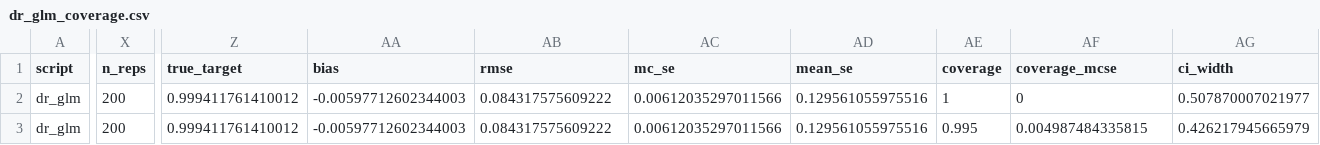
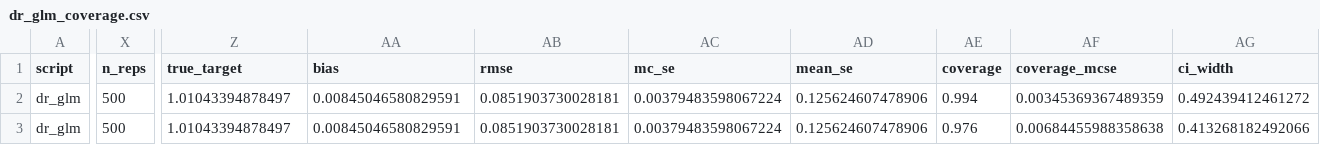
Before and after one commit to ncn-foreigners/nonprobsvy-coverage, a CSV file: results/dr/dr_glm_coverage.csv, drawn as a sheet; only a part is shown, gaps mark what is left out; the diff covers the shown part only; the diff names each change by its address in the sheet, - before the commit and + after, or states it on an @@ line.

```diff
--- a/results/dr/dr_glm_coverage.csv
+++ b/results/dr/dr_glm_coverage.csv
-X2:X3 (n_reps): 200
+X2:X3 (n_reps): 500
-Z2:Z3 (true_target): 0.999411761410012
+Z2:Z3 (true_target): 1.01043394878497
-AA2:AA3 (bias): -0.00597712602344003
+AA2:AA3 (bias): 0.00845046580829591
-AB2:AB3 (rmse): 0.084317575609222
+AB2:AB3 (rmse): 0.0851903730028181
-AC2:AC3 (mc_se): 0.00612035297011566
+AC2:AC3 (mc_se): 0.00379483598067224
-AD2:AD3 (mean_se): 0.129561055975516
+AD2:AD3 (mean_se): 0.125624607478906
-AE2 (coverage): 1
+AE2 (coverage): 0.994
-AF2 (coverage_mcse): 0
+AF2 (coverage_mcse): 0.00345369367489359
-AG2 (ci_width): 0.507870007021977
+AG2 (ci_width): 0.492439412461272
-AE3 (coverage): 0.995
+AE3 (coverage): 0.976
-AF3 (coverage_mcse): 0.004987484335815
+AF3 (coverage_mcse): 0.00684455988358638
-AG3 (ci_width): 0.426217945665979
+AG3 (ci_width): 0.413268182492066
```
Also changed, not shown: 6 edited cells elsewhere in this file, results/dr/dr_glm_metadata.csv, results/dr/dr_scad_coverage.csv, 43 other files.
